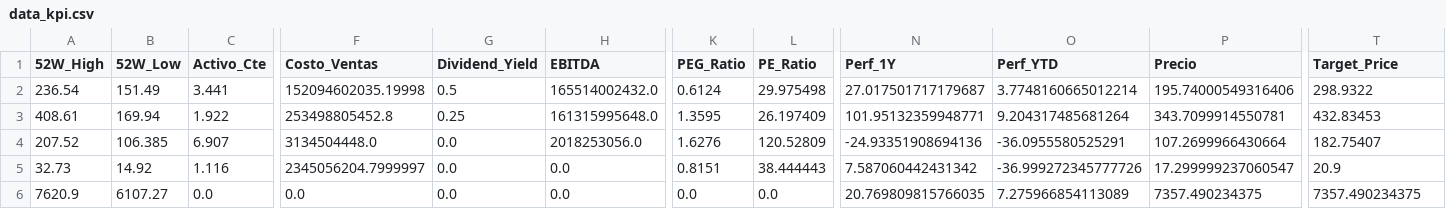
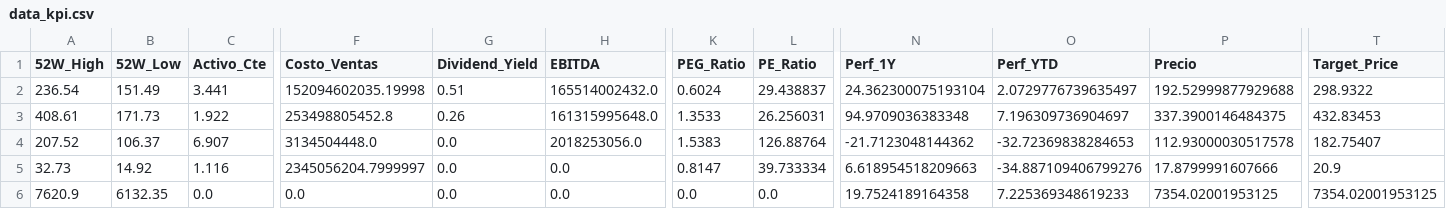
Before and after one commit to nicolasbobadillat/Indicadores, a CSV file: data_kpi.csv, drawn as a sheet; only a part is shown, gaps mark what is left out; the diff covers the shown part only; the diff names each change by its address in the sheet, - before the commit and + after, or states it on an @@ line.

```diff
--- a/data_kpi.csv
+++ b/data_kpi.csv
-G2 (Dividend_Yield): 0.5
+G2 (Dividend_Yield): 0.51
-K2 (PEG_Ratio): 0.6124
+K2 (PEG_Ratio): 0.6024
-L2 (PE_Ratio): 29.975498
+L2 (PE_Ratio): 29.438837
-N2 (Perf_1Y): 27.017501717179687
+N2 (Perf_1Y): 24.362300075193104
-O2 (Perf_YTD): 3.7748160665012214
+O2 (Perf_YTD): 2.0729776739635497
-P2 (Precio): 195.74000549316406
+P2 (Precio): 192.52999877929688
-B3 (52W_Low): 169.94
+B3 (52W_Low): 171.73
-G3 (Dividend_Yield): 0.25
+G3 (Dividend_Yield): 0.26
-K3 (PEG_Ratio): 1.3595
+K3 (PEG_Ratio): 1.3533
-L3 (PE_Ratio): 26.197409
+L3 (PE_Ratio): 26.256031
-N3 (Perf_1Y): 101.95132359948771
+N3 (Perf_1Y): 94.9709036383348
-O3 (Perf_YTD): 9.204317485681264
+O3 (Perf_YTD): 7.196309736904697
-P3 (Precio): 343.7099914550781
+P3 (Precio): 337.3900146484375
-B4 (52W_Low): 106.385
+B4 (52W_Low): 106.37
-K4 (PEG_Ratio): 1.6276
+K4 (PEG_Ratio): 1.5383
-L4 (PE_Ratio): 120.52809
+L4 (PE_Ratio): 126.88764
-N4 (Perf_1Y): -24.93351908694136
+N4 (Perf_1Y): -21.7123048144362
-O4 (Perf_YTD): -36.0955580525291
+O4 (Perf_YTD): -32.72369838284653
-P4 (Precio): 107.2699966430664
+P4 (Precio): 112.93000030517578
-K5 (PEG_Ratio): 0.8151
+K5 (PEG_Ratio): 0.8147
-L5 (PE_Ratio): 38.444443
+L5 (PE_Ratio): 39.733334
-N5 (Perf_1Y): 7.587060442431342
+N5 (Perf_1Y): 6.618954518209663
-O5 (Perf_YTD): -36.999272345777726
+O5 (Perf_YTD): -34.887109406799276
-P5 (Precio): 17.299999237060547
+P5 (Precio): 17.8799991607666
-B6 (52W_Low): 6107.27
+B6 (52W_Low): 6132.35
-N6 (Perf_1Y): 20.769809815766035
+N6 (Perf_1Y): 19.7524189164358
-O6 (Perf_YTD): 7.275966854113089
+O6 (Perf_YTD): 7.225369348619233
-P6 (Precio): 7357.490234375
+P6 (Precio): 7354.02001953125
-T6 (Target_Price): 7357.490234375
+T6 (Target_Price): 7354.02001953125
```
Also changed, not shown: 149 edited cells elsewhere in this file, data_history.csv, data_macro.csv.
